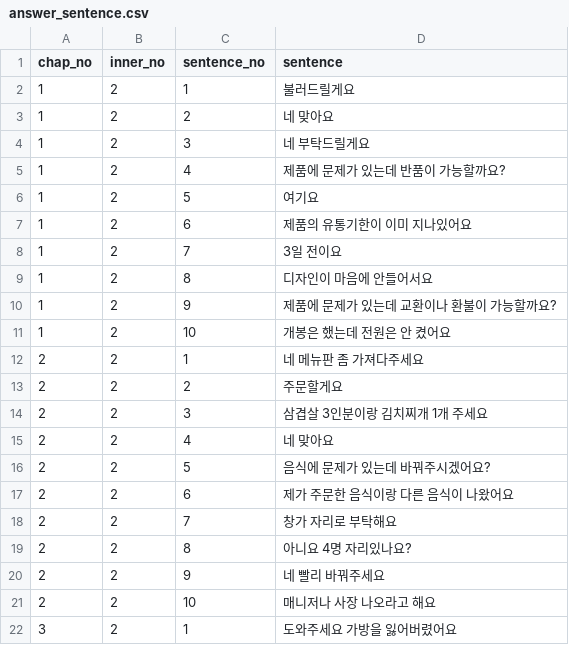
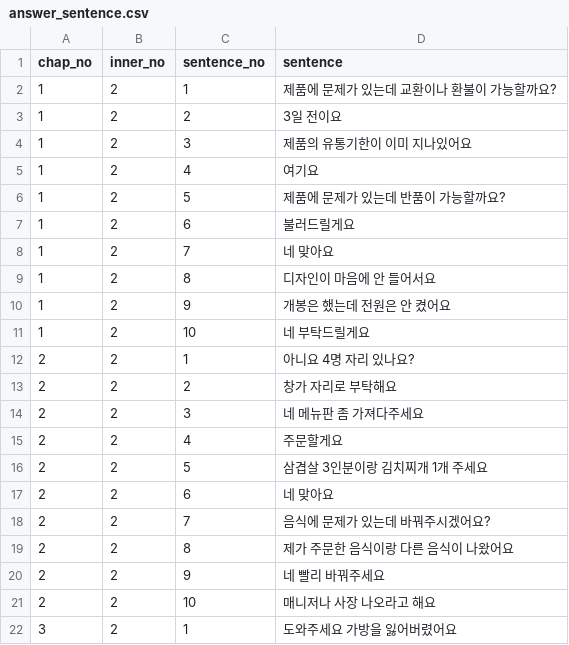
Before and after one commit to Tudou4161/final_project, a CSV file: STTS_KRtutor_project/main_app/data/answer_sentence.csv, drawn as a sheet; only a part is shown; the diff covers the shown part only.

```diff
--- a/STTS_KRtutor_project/main_app/data/answer_sentence.csv
+++ b/STTS_KRtutor_project/main_app/data/answer_sentence.csv
@@ -1,20 +1,20 @@
 chap_no,inner_no,sentence_no,sentence
-1,2,1,불러드릴게요
-1,2,2,네 맞아요
-1,2,3,네 부탁드릴게요
-1,2,4,제품에 문제가 있는데 반품이 가능할까요?
-1,2,5,여기요
-1,2,6,제품의 유통기한이 이미 지나있어요
-1,2,7,3일 전이요
-1,2,8,디자인이 마음에 안들어서요
-1,2,9,제품에 문제가 있는데 교환이나 환불이 가능할까요?
-1,2,10,개봉은 했는데 전원은 안 켰어요
-2,2,1,네 메뉴판 좀 가져다주세요
-2,2,2,주문할게요
-2,2,3,삼겹살 3인분이랑 김치찌개 1개 주세요
-2,2,4,네 맞아요
-2,2,5,음식에 문제가 있는데 바꿔주시겠어요?
-2,2,6,제가 주문한 음식이랑 다른 음식이 나왔어요
-2,2,7,창가 자리로 부탁해요
-2,2,8,아니요 4명 자리있나요?
+1,2,1,제품에 문제가 있는데 교환이나 환불이 가능할까요?
+1,2,2,3일 전이요
+1,2,3,제품의 유통기한이 이미 지나있어요
+1,2,4,여기요
+1,2,5,제품에 문제가 있는데 반품이 가능할까요?
+1,2,6,불러드릴게요
+1,2,7,네 맞아요
+1,2,8,디자인이 마음에 안 들어서요
+1,2,9,개봉은 했는데 전원은 안 켰어요
+1,2,10,네 부탁드릴게요
+2,2,1,아니요 4명 자리 있나요?
+2,2,2,창가 자리로 부탁해요
+2,2,3,네 메뉴판 좀 가져다주세요
+2,2,4,주문할게요
+2,2,5,삼겹살 3인분이랑 김치찌개 1개 주세요
+2,2,6,네 맞아요
+2,2,7,음식에 문제가 있는데 바꿔주시겠어요?
+2,2,8,제가 주문한 음식이랑 다른 음식이 나왔어요
 2,2,9,네 빨리 바꿔주세요
```
Also changed, not shown: 10 edited cells elsewhere in this file, STTS_KRtutor_project/main_app/data/Essential_sentence.csv, STTS_KRtutor_project/main_app/data/TTS_sentence.csv.
